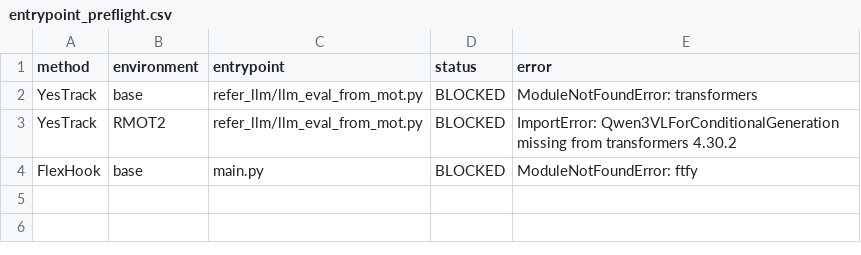
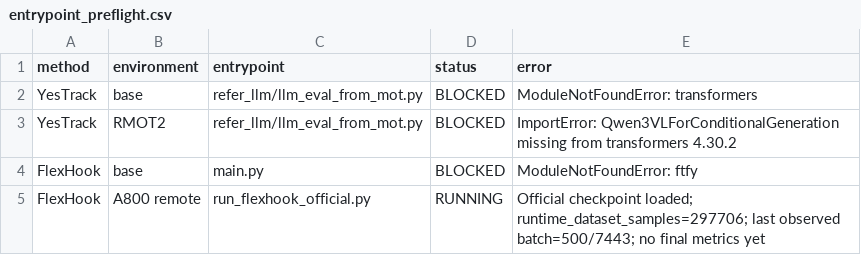
Before and after one commit to LYQ1107/JEV2RMOT, a CSV file: analysis/entrypoint_preflight.csv, drawn as a sheet; the diff names each change by its address in the sheet, - before the commit and + after, or states it on an @@ line.

```diff
--- a/analysis/entrypoint_preflight.csv
+++ b/analysis/entrypoint_preflight.csv
+row 5: FlexHook | A800 remote | run_flexhook_official.py | RUNNING | Official checkpoint loaded; runtime_dataset_samples=297706; last observed batch=500/7443; no final metrics yet
```
Also changed, not shown: analysis/candidate_coverage.csv, analysis/metrics.csv, 14 other files.
